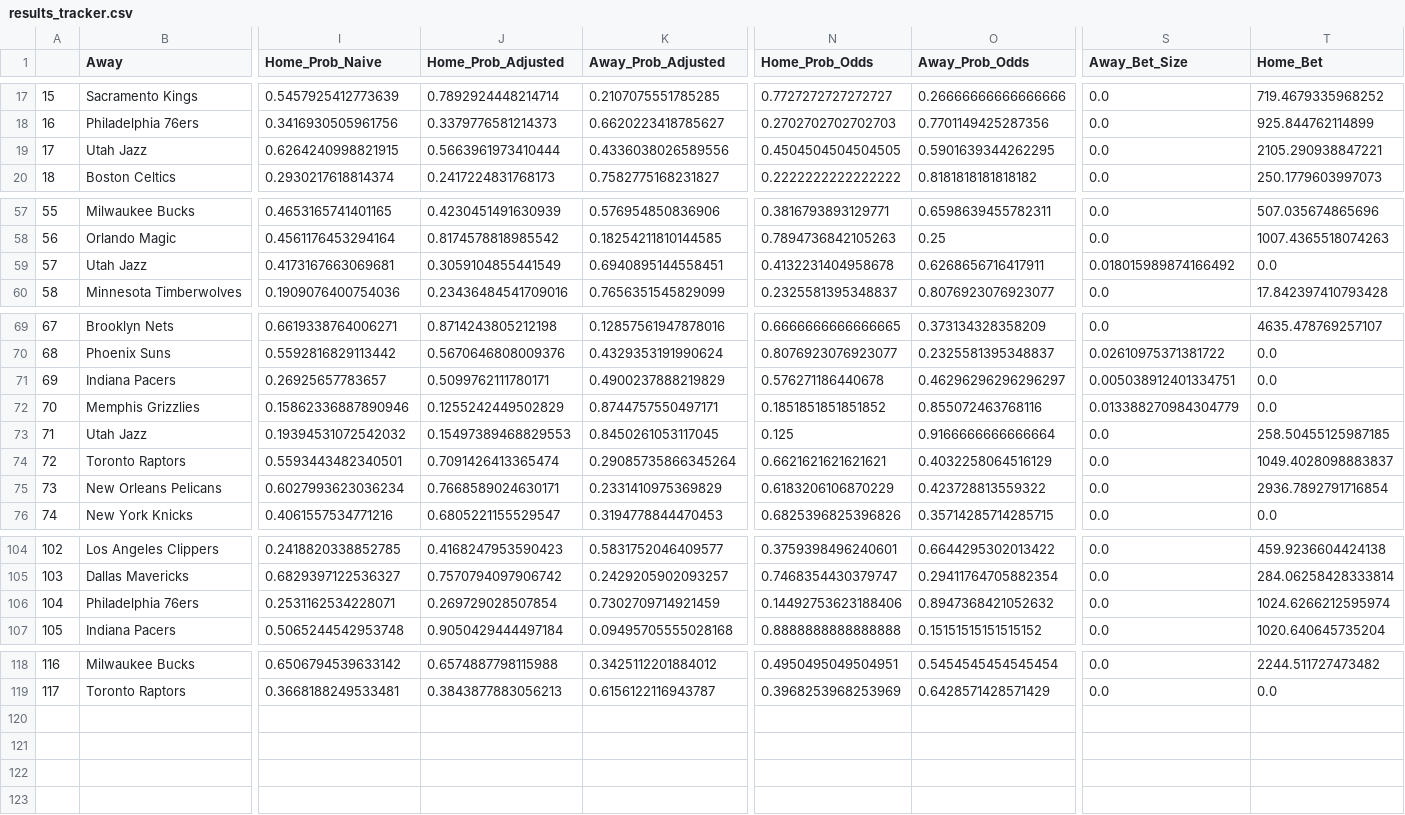
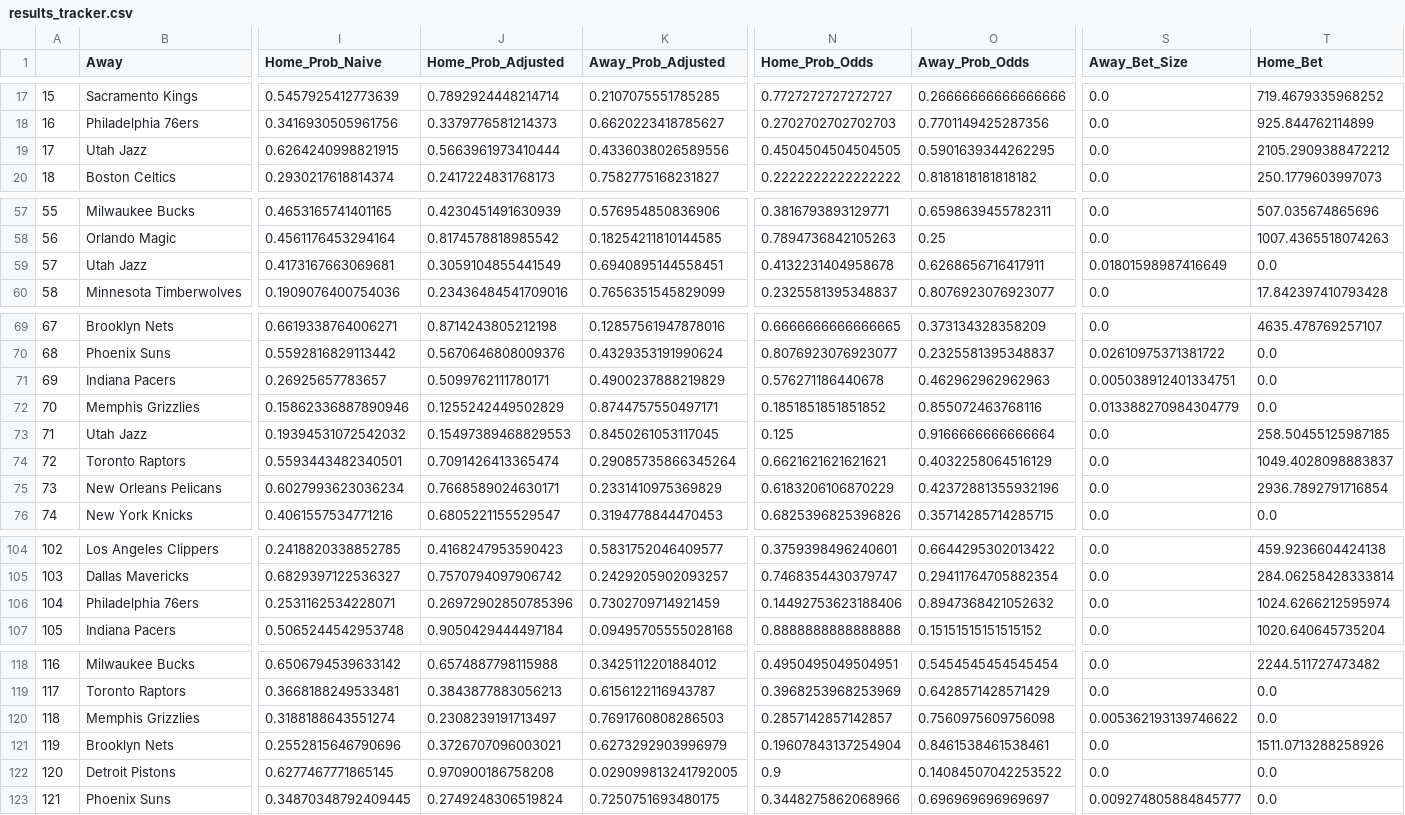
Before and after one commit to hsinger24/NBA-BETTING-V2, a CSV file: In_Season/Data/results_tracker.csv, drawn as a sheet; only a part is shown, gaps mark what is left out; rows hold the shown columns only; the diff covers the shown part only; the diff names each change by its address in the sheet, - before the commit and + after, or states it on an @@ line.

```diff
--- a/In_Season/Data/results_tracker.csv
+++ b/In_Season/Data/results_tracker.csv
-T19 (Home_Bet): 2105.290938847221
+T19 (Home_Bet): 2105.2909388472212
-S59 (Away_Bet_Size): 0.018015989874166492
+S59 (Away_Bet_Size): 0.01801598987416649
-O71 (Away_Prob_Odds): 0.46296296296296297
+O71 (Away_Prob_Odds): 0.462962962962963
-O75 (Away_Prob_Odds): 0.423728813559322
+O75 (Away_Prob_Odds): 0.42372881355932196
-J106 (Home_Prob_Adjusted): 0.269729028507854
+J106 (Home_Prob_Adjusted): 0.26972902850785396
+row 120: 118 | Memphis Grizzlies | 0.3188188643551274 | 0.2308239191713497 | 0.7691760808286503 | 0.2857142857142857 | 0.7560975609756098 | 0.005362193139746622 | 0.0
+row 121: 119 | Brooklyn Nets | 0.2552815646790696 | 0.3726707096003021 | 0.6273292903996979 | 0.19607843137254904 | 0.8461538461538461 | 0.0 | 1511.0713288258926
+row 122: 120 | Detroit Pistons | 0.6277467771865145 | 0.970900186758208 | 0.029099813241792005 | 0.9 | 0.14084507042253522 | 0.0 | 0.0
+row 123: 121 | Phoenix Suns | 0.34870348792409445 | 0.2749248306519824 | 0.7250751693480175 | 0.3448275862068966 | 0.696969696969697 | 0.009274805884845777 | 0.0
```
Also changed, not shown: 1 edited cell elsewhere in this file, In_Season/Data/results_tracker_external.csv, In_Season/Data/todays_bets.csv, 1 other file.
